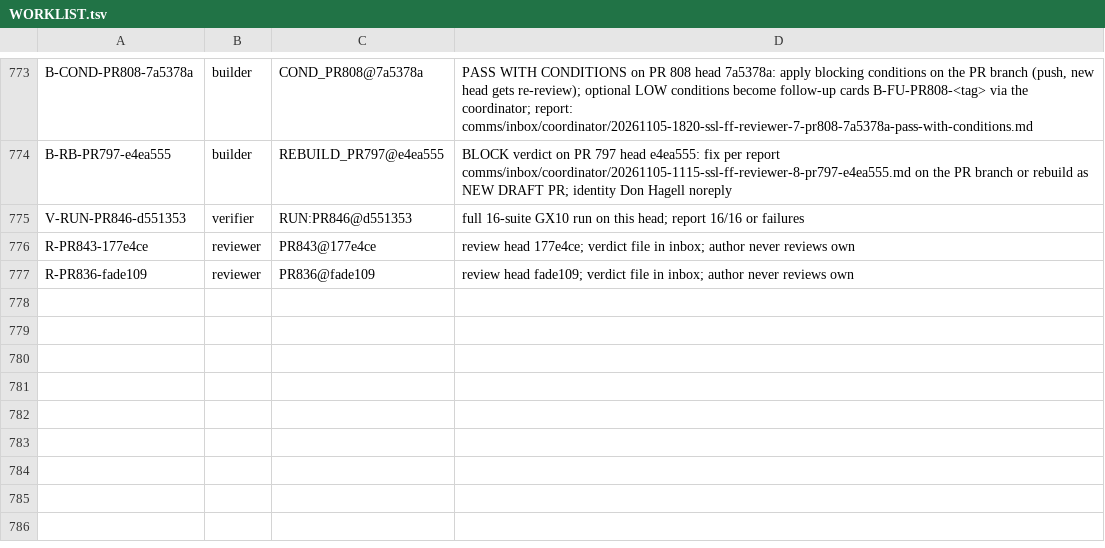
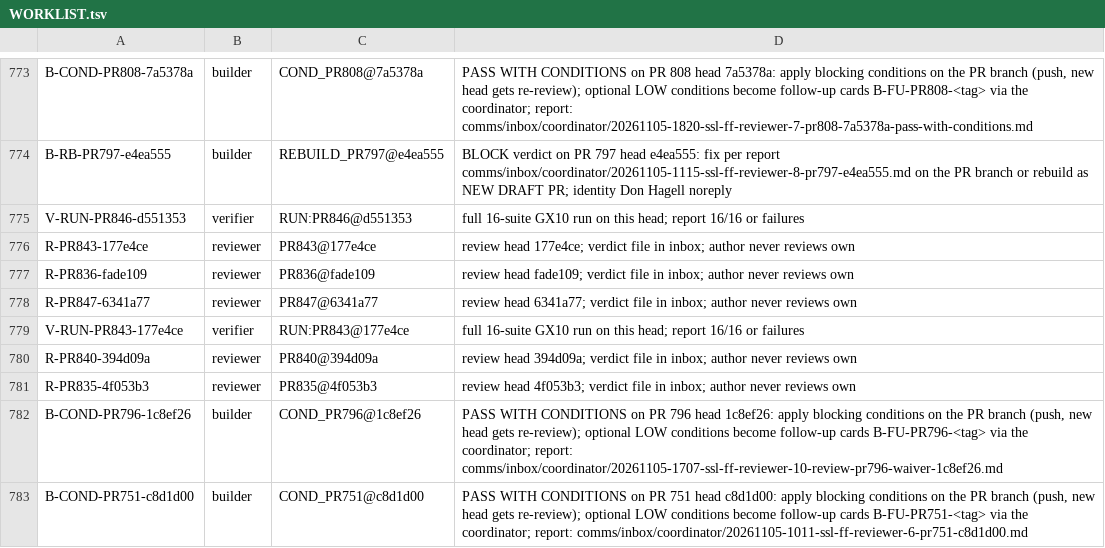
Before and after one commit to SpinStateLabs/field-platform, a TSV file: comms/WORKLIST.tsv, drawn as a sheet; only a part is shown, gaps mark what is left out; the diff names each change by its address in the sheet, - before the commit and + after, or states it on an @@ line.

Commit message:
comms: queue-keeper restock

```diff
--- a/comms/WORKLIST.tsv
+++ b/comms/WORKLIST.tsv
+row 778: R-PR847-6341a77 | reviewer | PR847@6341a77 | review head 6341a77; verdict file in inbox; author never reviews own
+row 779: V-RUN-PR843-177e4ce | verifier | RUN:PR843@177e4ce | full 16-suite GX10 run on this head; report 16/16 or failures
+row 780: R-PR840-394d09a | reviewer | PR840@394d09a | review head 394d09a; verdict file in inbox; author never reviews own
+row 781: R-PR835-4f053b3 | reviewer | PR835@4f053b3 | review head 4f053b3; verdict file in inbox; author never reviews own
+row 782: B-COND-PR796-1c8ef26 | builder | COND_PR796@1c8ef26 | PASS WITH CONDITIONS on PR 796 head 1c8ef26: apply blocking conditions on the PR branch (push, new head gets re-review); optional LOW conditions become follow-up cards B-FU-PR796-<tag> via the coordinator; report: comms/inbox/coordinator/20261105-1707-ssl-ff-reviewer-10-review-pr796-waiver-1c8ef26.md
+row 783: B-COND-PR751-c8d1d00 | builder | COND_PR751@c8d1d00 | PASS WITH CONDITIONS on PR 751 head c8d1d00: apply blocking conditions on the PR branch (push, new head gets re-review); optional LOW conditions become follow-up cards B-FU-PR751-<tag> via the coordinator; report: comms/inbox/coordinator/20261105-1011-ssl-ff-reviewer-6-pr751-c8d1d00.md
```
